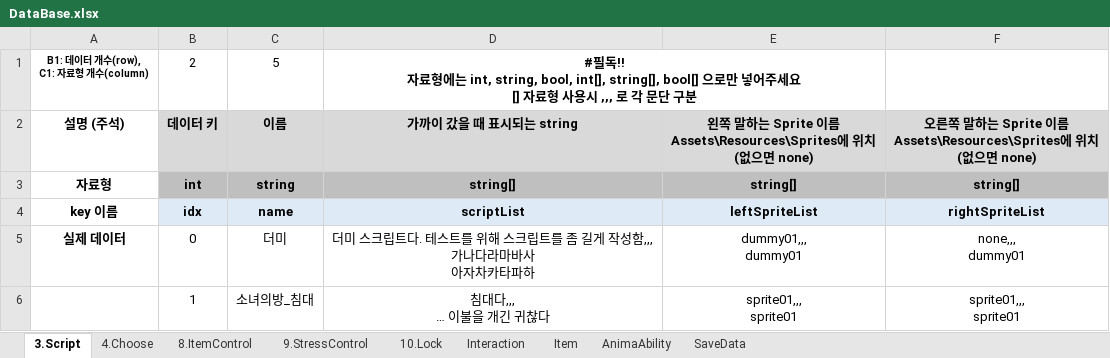
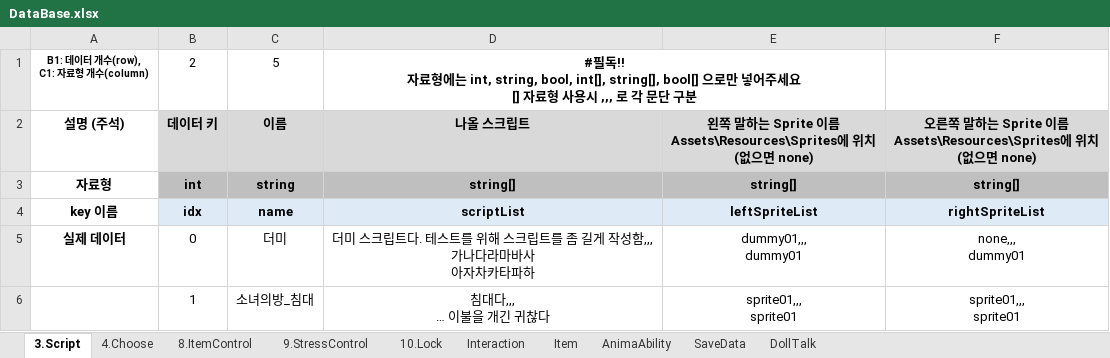
Before and after one commit to adlet0331/Marionette, an Excel workbook: bin/Assets/Resources/IngameData/DataBase.xlsx, sheet 3.Script, drawn as a sheet; values as stored, in another font and other column widths than the file's, no borders; the diff names each change by its address in the sheet, - before the commit and + after, or states it on an @@ line.

Commit message:
DollTalk Data Schema 추가, UI 작업중

```diff
--- a/bin/Assets/Resources/IngameData/DataBase.xlsx (sheet 3.Script)
+++ b/bin/Assets/Resources/IngameData/DataBase.xlsx (sheet 3.Script)
+sheet tab: DollTalk
-D2: 가까이 갔을 때 표시되는 string
+D2: 나올 스크립트
```
Also changed, not shown: 12 other files.
